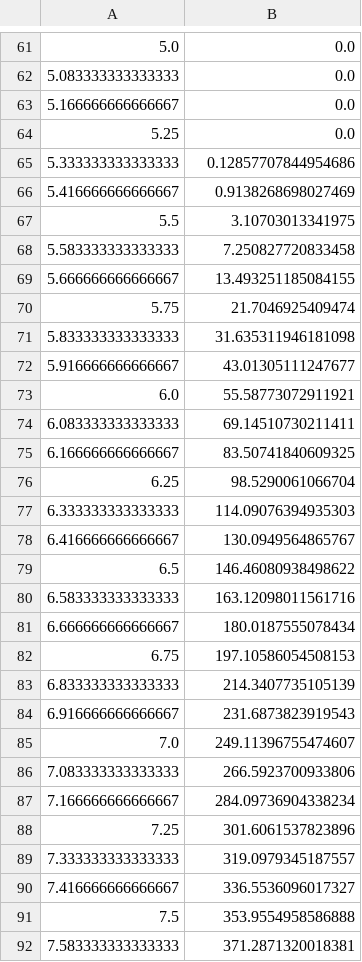
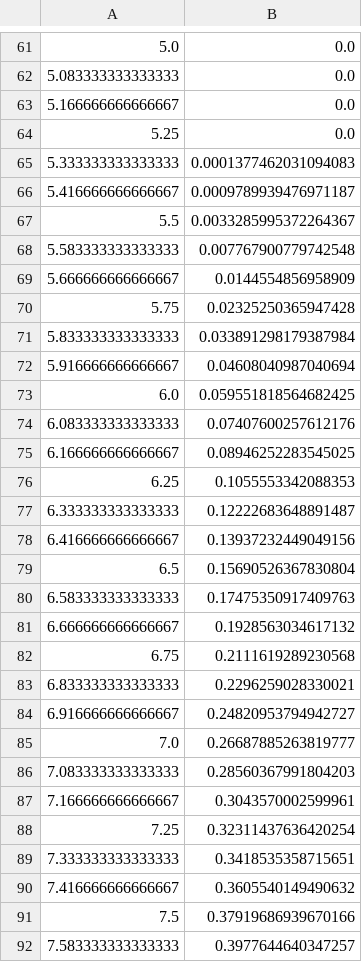
Before and after one commit to sandialabs/quest-ssim, a CSV file: examples/ieee13demo/5MinuteIrradiance.csv, drawn as a sheet; only a part is shown, gaps mark what is left out; the diff covers the shown part only.

Commit message:
Make the irradiance load shape a multiplier
Normalized the values by the maximum.

```diff
--- a/examples/ieee13demo/5MinuteIrradiance.csv
+++ b/examples/ieee13demo/5MinuteIrradiance.csv
@@ -64,29 +64,29 @@
 5.25,0.0
-5.333333333333333,0.12857707844954686
-5.416666666666667,0.9138268698027469
-5.5,3.10703013341975
-5.583333333333333,7.250827720833458
-5.666666666666667,13.493251185084155
-5.75,21.7046925409474
-5.833333333333333,31.635311946181098
-5.916666666666667,43.01305111247677
-6.0,55.58773072911921
-6.083333333333333,69.14510730211411
-6.166666666666667,83.50741840609325
-6.25,98.5290061066704
-6.333333333333333,114.09076394935303
-6.416666666666667,130.0949564865767
-6.5,146.46080938498622
-6.583333333333333,163.12098011561716
-6.666666666666667,180.0187555078434
-6.75,197.10586054508153
-6.833333333333333,214.3407735105139
-6.916666666666667,231.6873823919543
-7.0,249.11396755474607
-7.083333333333333,266.5923700933806
-7.166666666666667,284.09736904338234
-7.25,301.6061537823896
-7.333333333333333,319.0979345187557
-7.416666666666667,336.5536096017327
-7.5,353.9554958586888
-7.583333333333333,371.2871320018381
+5.333333333333333,0.0001377462031094083
+5.416666666666667,0.0009789939476971187
+5.5,0.0033285995372264367
+5.583333333333333,0.007767900779742548
+5.666666666666667,0.0144554856958909
+5.75,0.02325250365947428
+5.833333333333333,0.033891298179387984
+5.916666666666667,0.04608040987040694
+6.0,0.059551818564682425
+6.083333333333333,0.07407600257612176
+6.166666666666667,0.08946252283545025
+6.25,0.1055553342088353
+6.333333333333333,0.12222683648891487
+6.416666666666667,0.13937232449049156
+6.5,0.15690526367830804
+6.583333333333333,0.17475350917409763
+6.666666666666667,0.1928563034617132
+6.75,0.2111619289230568
+6.833333333333333,0.2296259028330021
+6.916666666666667,0.24820953794942727
+7.0,0.26687885263819777
+7.083333333333333,0.28560367991804203
+7.166666666666667,0.3043570002599961
+7.25,0.32311437636420254
+7.333333333333333,0.3418535358715651
+7.416666666666667,0.3605540149490632
+7.5,0.37919686939670166
+7.583333333333333,0.3977644640347257
```
Also changed, not shown: 138 edited cells elsewhere in this file.
